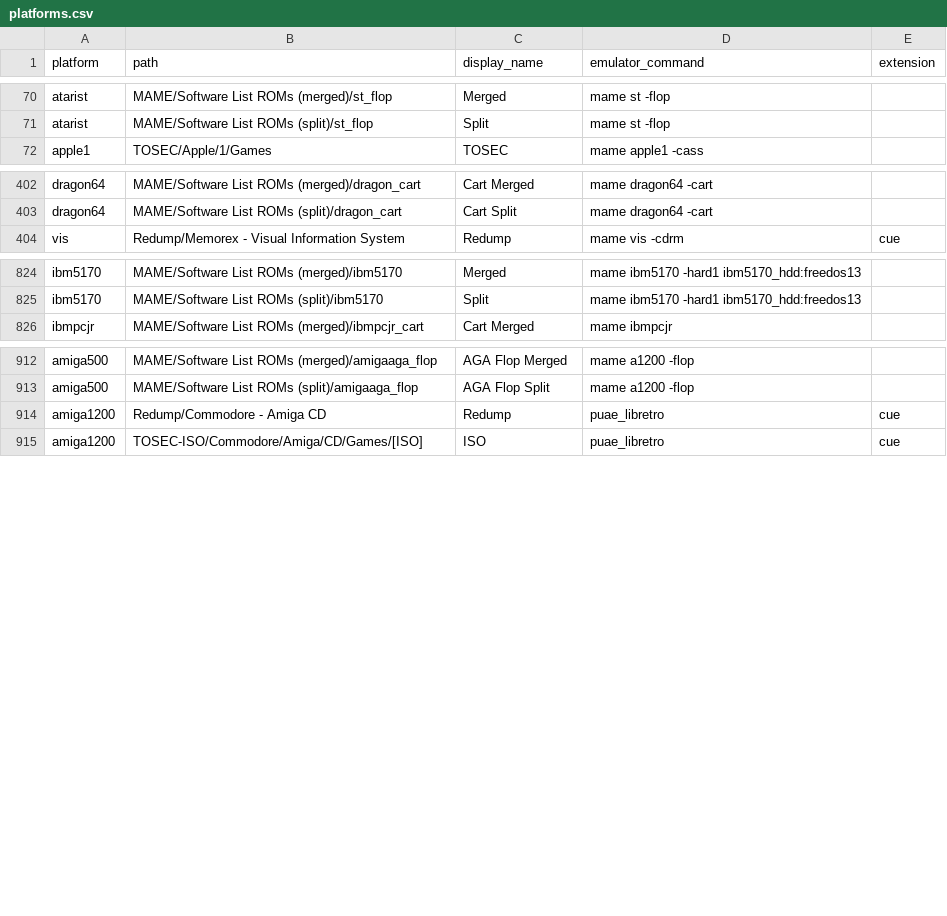
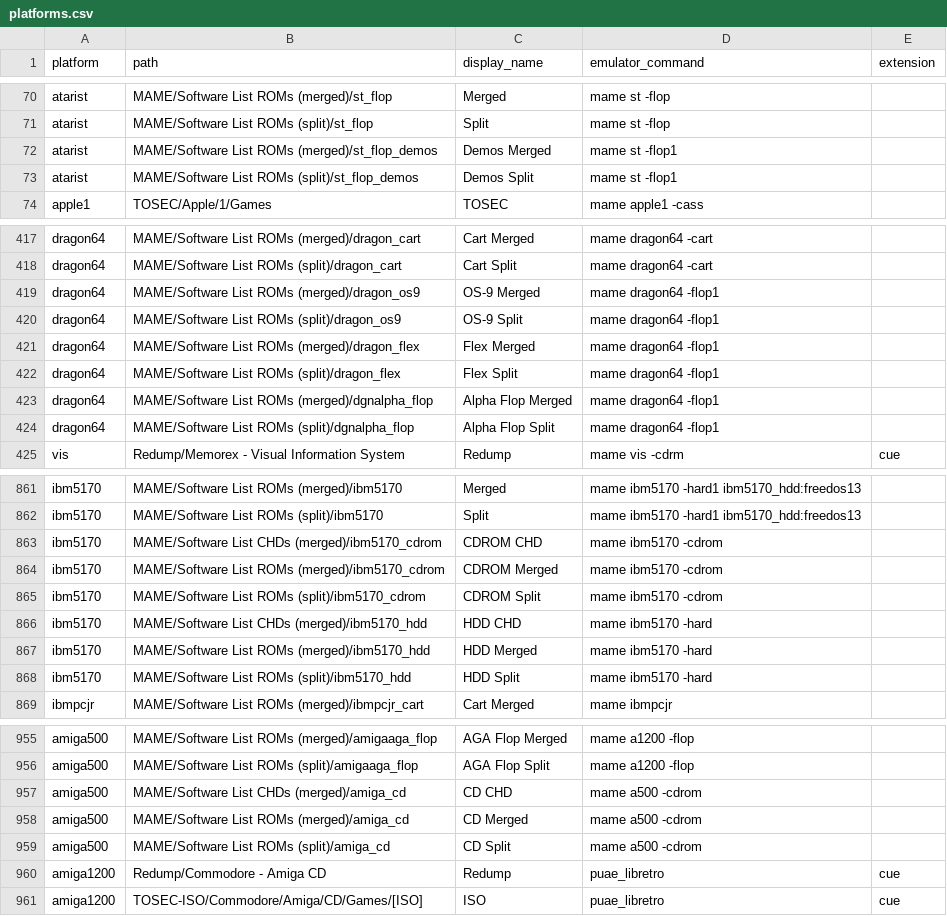
Before and after one commit to WizzardSK/gameflix, a CSV file: platforms.csv, drawn as a sheet; only a part is shown, gaps mark what is left out; the diff covers the shown part only; the diff names each change by its address in the sheet, - before the commit and + after, or states it on an @@ line.

```diff
--- a/platforms.csv
+++ b/platforms.csv
+row 72: atarist | MAME/Software List ROMs (merged)/st_flop_demos | Demos Merged | mame st -flop1
+row 73: atarist | MAME/Software List ROMs (split)/st_flop_demos | Demos Split | mame st -flop1
+row 419: dragon64 | MAME/Software List ROMs (merged)/dragon_os9 | OS-9 Merged | mame dragon64 -flop1
+row 420: dragon64 | MAME/Software List ROMs (split)/dragon_os9 | OS-9 Split | mame dragon64 -flop1
+row 421: dragon64 | MAME/Software List ROMs (merged)/dragon_flex | Flex Merged | mame dragon64 -flop1
+row 422: dragon64 | MAME/Software List ROMs (split)/dragon_flex | Flex Split | mame dragon64 -flop1
+row 423: dragon64 | MAME/Software List ROMs (merged)/dgnalpha_flop | Alpha Flop Merged | mame dragon64 -flop1
+row 424: dragon64 | MAME/Software List ROMs (split)/dgnalpha_flop | Alpha Flop Split | mame dragon64 -flop1
+row 863: ibm5170 | MAME/Software List CHDs (merged)/ibm5170_cdrom | CDROM CHD | mame ibm5170 -cdrom
+row 864: ibm5170 | MAME/Software List ROMs (merged)/ibm5170_cdrom | CDROM Merged | mame ibm5170 -cdrom
+row 865: ibm5170 | MAME/Software List ROMs (split)/ibm5170_cdrom | CDROM Split | mame ibm5170 -cdrom
+row 866: ibm5170 | MAME/Software List CHDs (merged)/ibm5170_hdd | HDD CHD | mame ibm5170 -hard
+row 867: ibm5170 | MAME/Software List ROMs (merged)/ibm5170_hdd | HDD Merged | mame ibm5170 -hard
+row 868: ibm5170 | MAME/Software List ROMs (split)/ibm5170_hdd | HDD Split | mame ibm5170 -hard
+row 957: amiga500 | MAME/Software List CHDs (merged)/amiga_cd | CD CHD | mame a500 -cdrom
+row 958: amiga500 | MAME/Software List ROMs (merged)/amiga_cd | CD Merged | mame a500 -cdrom
+row 959: amiga500 | MAME/Software List ROMs (split)/amiga_cd | CD Split | mame a500 -cdrom
```
Also changed, not shown: 29 added rows elsewhere in this file, 1 other file.
